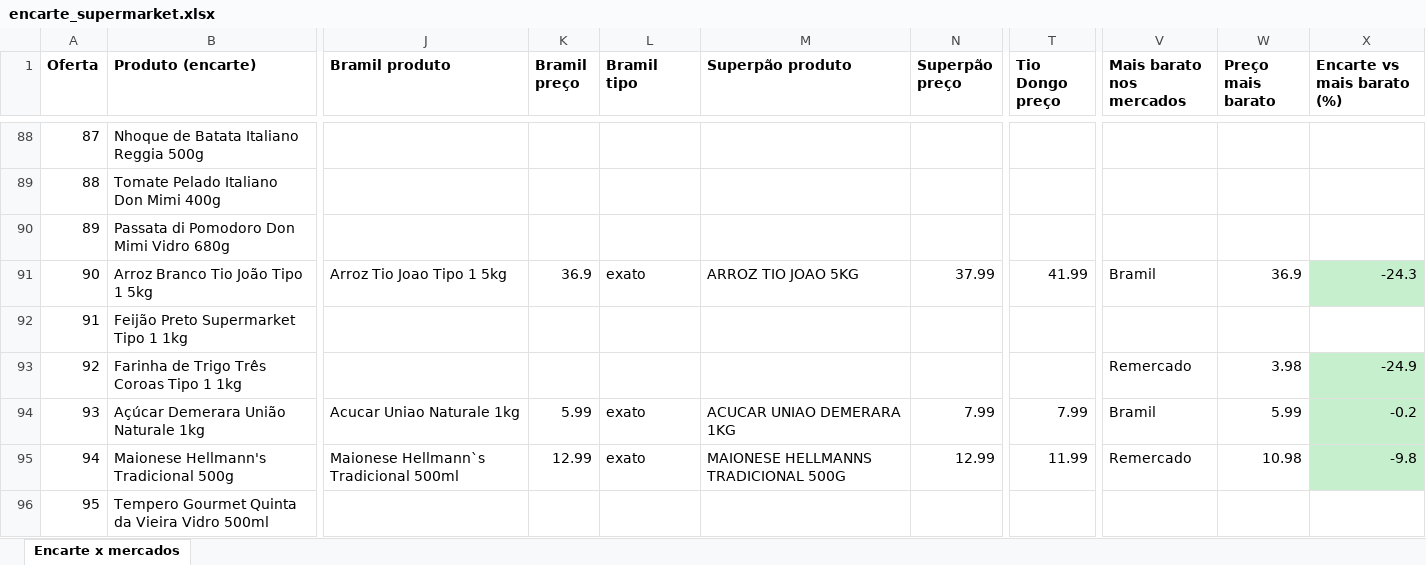
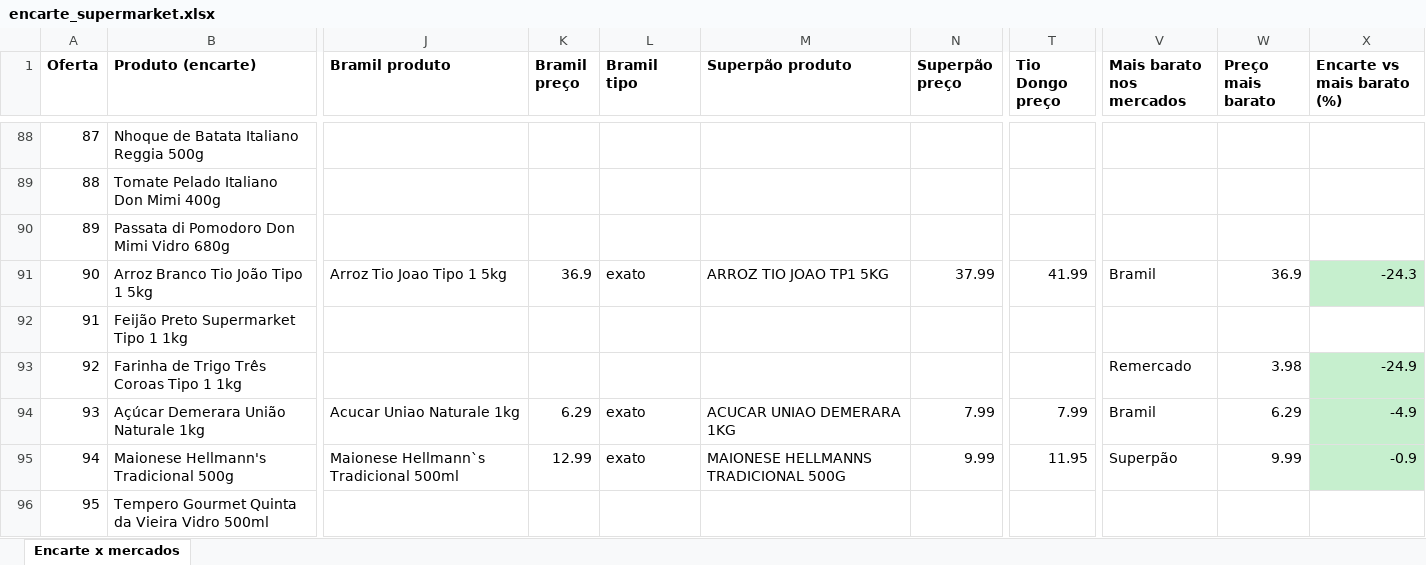
Before and after one commit to lmieli/reverse-api-engineer, an Excel workbook: relatorio/encarte_supermarket.xlsx, sheet Encarte x mercados, drawn as a sheet; only a part is shown, gaps mark what is left out; values as stored, in another font and other column widths than the file's, no borders; the diff covers the shown part only; the diff names each change by its address in the sheet, - before the commit and + after, or states it on an @@ line.

```diff
--- a/relatorio/encarte_supermarket.xlsx (sheet Encarte x mercados)
+++ b/relatorio/encarte_supermarket.xlsx (sheet Encarte x mercados)
-M91 (Superpão produto): ARROZ TIO JOAO 5KG
+M91 (Superpão produto): ARROZ TIO JOAO TP1 5KG
-K94 (Bramil preço): 5.99
+K94 (Bramil preço): 6.29
-W94 (Preço mais barato): 5.99
+W94 (Preço mais barato): 6.29
-X94 (Encarte vs mais barato (%)): -0.2
+X94 (Encarte vs mais barato (%)): -4.9
-N95 (Superpão preço): 12.99
+N95 (Superpão preço): 9.99
-T95 (Tio Dongo preço): 11.99
+T95 (Tio Dongo preço): 11.95
-V95 (Mais barato nos mercados): Remercado
+V95 (Mais barato nos mercados): Superpão
-W95 (Preço mais barato): 10.98
+W95 (Preço mais barato): 9.99
-X95 (Encarte vs mais barato (%)): -9.8
+X95 (Encarte vs mais barato (%)): -0.9
```
Also changed, not shown: 51 edited cells and cell formats elsewhere in this sheet, 6 other files.
